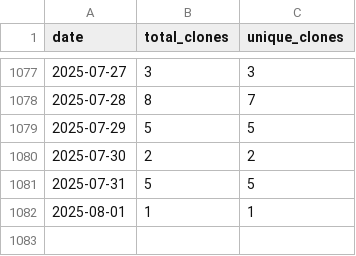
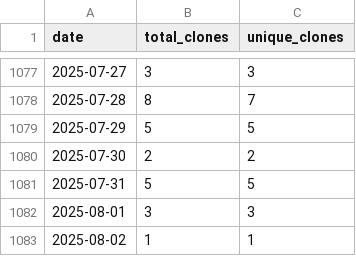
Before and after one commit to wumphlett/COMP-5120, a CSV file: .traffic/clones.csv, drawn as a sheet; only a part is shown, gaps mark what is left out.

Commit message:
Updating repository traffic

```diff
--- a/.traffic/clones.csv
+++ b/.traffic/clones.csv
@@ -1081,2 +1081,3 @@ date,total_clones,unique_clones
 2025-07-31,5,5
-2025-08-01,1,1
+2025-08-01,3,3
+2025-08-02,1,1
```
Also changed, not shown: .traffic/views.csv, 3 other files.
